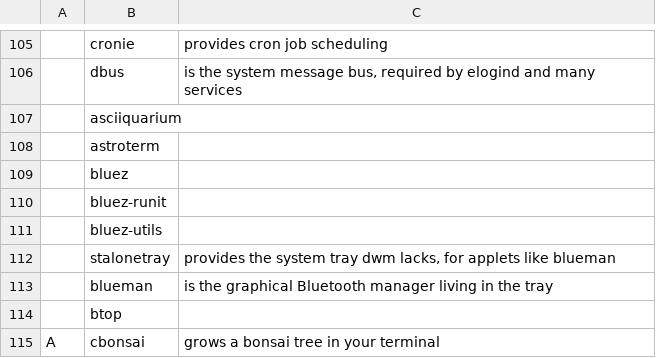
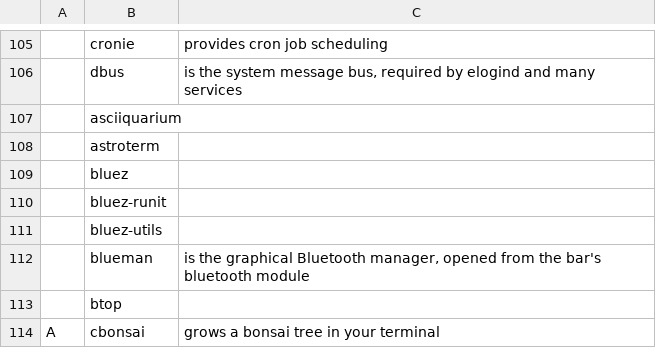
Before and after one commit to AegixLinux/aegixlinux, a CSV file: iso-profile/live-overlay/root/aegix-programs.csv, drawn as a sheet; only a part is shown, gaps mark what is left out; removed rows and columns are numbered as before the commit, all else as after; the diff names each change by its address in the sheet, - before the commit and + after, or states it on an @@ line.

```diff
--- a/iso-profile/live-overlay/root/aegix-programs.csv
+++ b/iso-profile/live-overlay/root/aegix-programs.csv
-row 112:  | stalonetray | provides the system tray dwm lacks, for applets like blueman
-C112: …graphical Bluetooth manager living in the tray
+C112: …graphical Bluetooth manager, opened from the bar's bluetooth module
```
Also changed, not shown: 6 other files.
